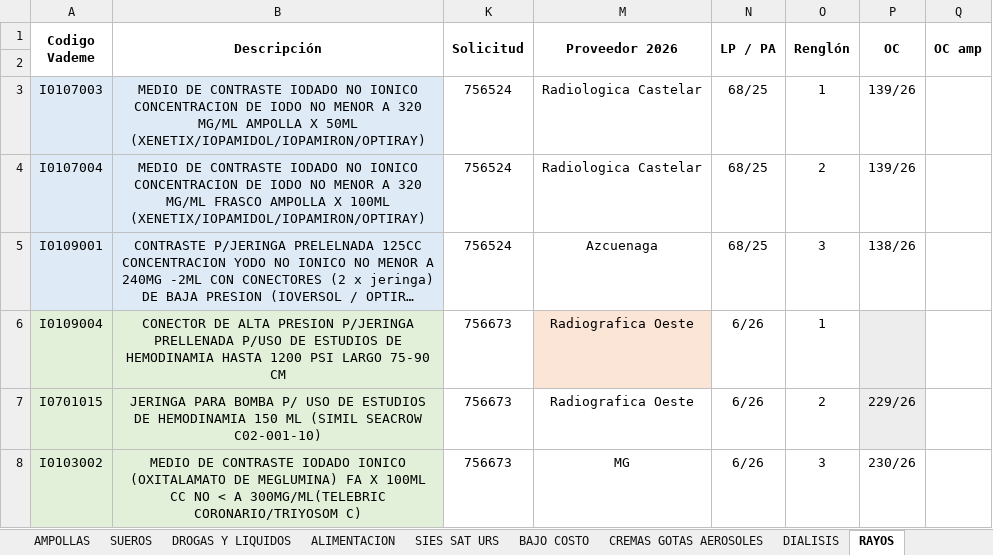
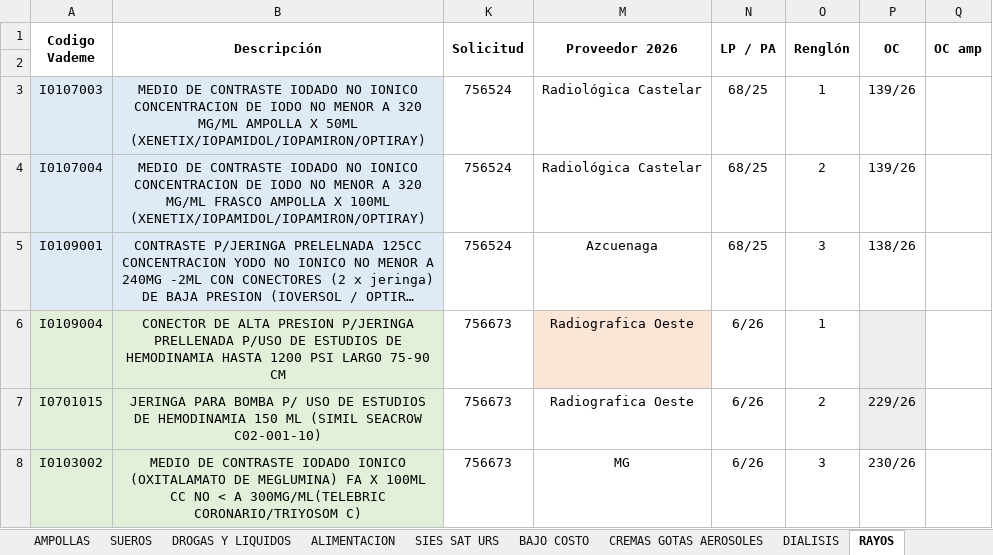
Before and after one commit to matiquiroga87/TABLERO-FARMACIA, an Excel workbook: SOLICITUDES_2026.xlsx, sheet RAYOS, drawn as a sheet; only a part is shown; long unchanged cells end in …; values as stored, in another font and other column widths than the file's, no borders; the diff names each change by its address in the sheet, - before the commit and + after, or states it on an @@ line.

```diff
--- a/SOLICITUDES_2026.xlsx (sheet RAYOS)
+++ b/SOLICITUDES_2026.xlsx (sheet RAYOS)
-M3:M4 (Proveedor 2026): Radiologica Castelar
+M3:M4 (Proveedor 2026): Radiológica Castelar
```
Also changed, not shown: sheet ESTERILIZACION DESIERTOS.
